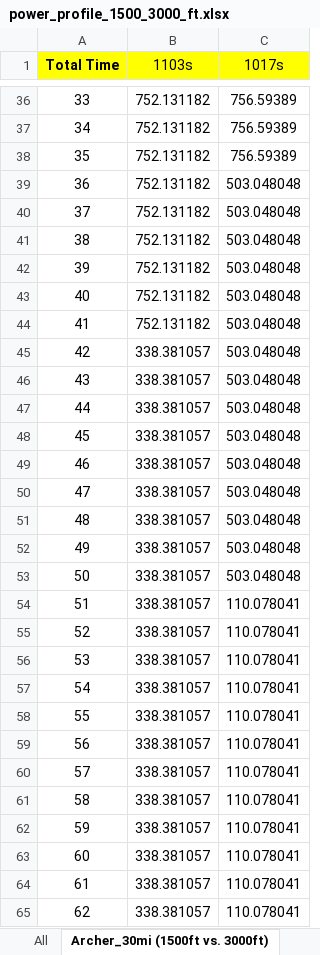
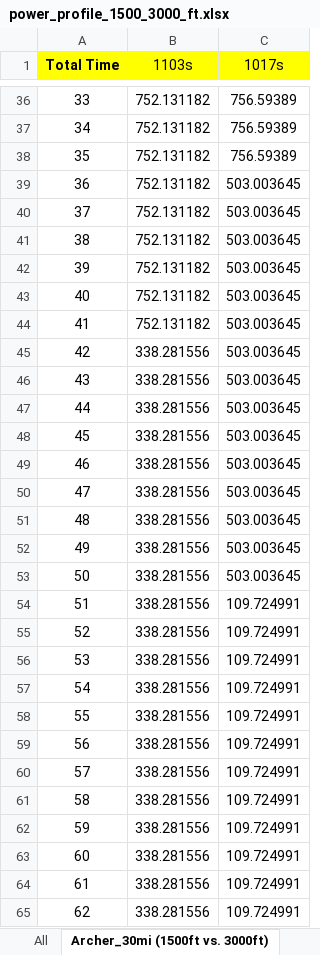
Before and after one commit to starbelt/evtolpy, an Excel workbook: analysis/cfg-case-study/result-summary/power-analysis/power_profile_1500_3000_ft.xlsx, sheet Archer_30mi (1500ft vs. 3000ft), drawn as a sheet; only a part is shown, gaps mark what is left out; values as stored, in another font and other column widths than the file's, no borders; charts and pictures not drawn; the diff covers the shown part only; the diff names each change by its address in the sheet, - before the commit and + after, or states it on an @@ line.

```diff
--- a/analysis/cfg-case-study/result-summary/power-analysis/power_profile_1500_3000_ft.xlsx (sheet Archer_30mi (1500ft vs. 3000ft))
+++ b/analysis/cfg-case-study/result-summary/power-analysis/power_profile_1500_3000_ft.xlsx (sheet Archer_30mi (1500ft vs. 3000ft))
-C39:C53 (1017s): 503.048048
+C39:C53 (1017s): 503.003645
-B45:B65 (1103s): 338.381057
+B45:B65 (1103s): 338.281556
-C54:C65 (1017s): 110.078041
+C54:C65 (1017s): 109.724991
```
Also changed, not shown: 1882 edited cells elsewhere in this sheet, sheet 3000 ft, sheet 1500 ft, sheet Joby_30mi (1500ft vs. 3000), sheet Supernal_30mi (1500ft vs. 3000), charts or pictures, analysis/cfg-case-study/result-summary/energy-analysis/energy_1500_3000_ft.xlsx, analysis/cfg-case-study/result-summary/energy-analysis/energy_SOC_1500_3000_ft.xlsx, 9 other files.
